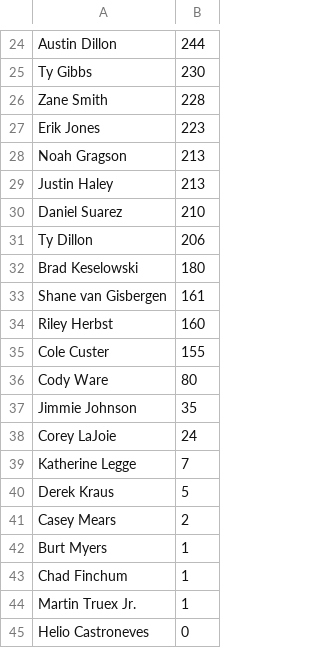
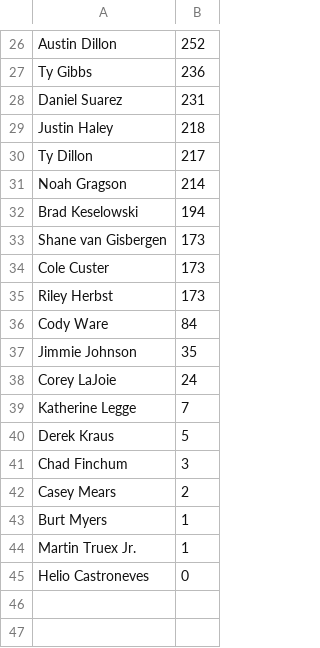
Before and after one commit to juuxi/NASCAR_standings, a CSV file: scoreboard.csv, drawn as a sheet; only a part is shown, gaps mark what is left out; removed rows and columns are numbered as before the commit, all else as after; the diff covers the shown part only; the diff names each change by its address in the sheet, - before the commit and + after, or states it on an @@ line.

```diff
--- a/scoreboard.csv
+++ b/scoreboard.csv
-B26: 244
+B26: 252
-B27: 230
+B27: 236
-row 26: Zane Smith | 228
-row 27: Erik Jones | 223
-row 28: Noah Gragson | 213
-row 29: Justin Haley | 213
-B28: 210
+B28: 231
+row 29: Justin Haley | 218
-B30: 206
+B30: 217
+row 31: Noah Gragson | 214
-B32: 180
+B32: 194
-B33: 161
+B33: 173
-row 34: Riley Herbst | 160
-B34: 155
+B34: 173
+row 35: Riley Herbst | 173
-B36: 80
+B36: 84
+row 41: Chad Finchum | 3
-row 43: Chad Finchum | 1
```
Also changed, not shown: 10 added rows, 8 removed rows and 15 edited cells elsewhere in this file, team-driver.csv, team-manufacturer.csv, 2 other files.
